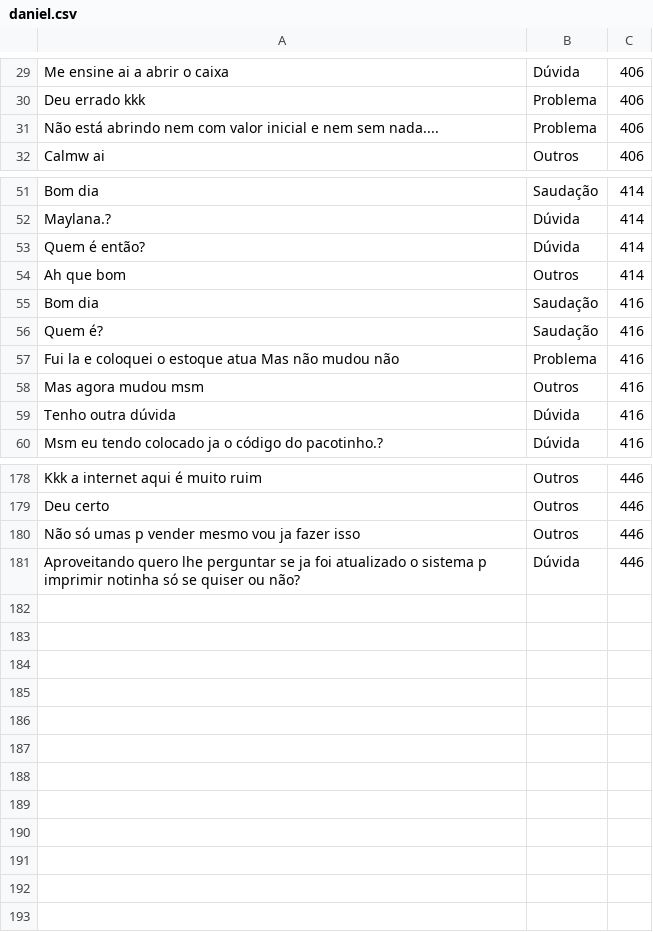
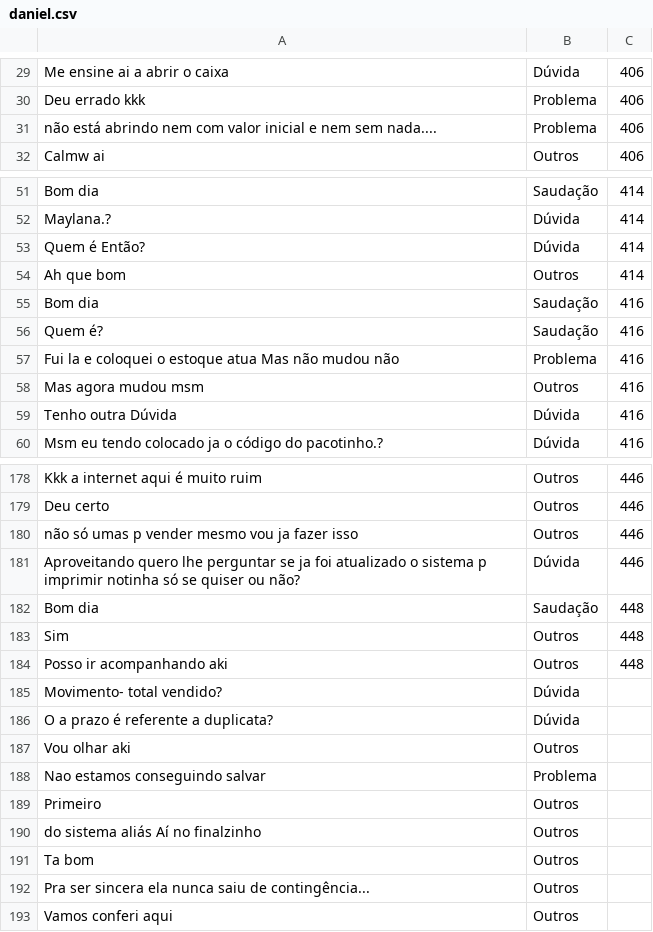
Before and after one commit to Jpegx100/ChatBot, a CSV file: conversas/daniel.csv, drawn as a sheet; only a part is shown, gaps mark what is left out; the diff covers the shown part only; the diff names each change by its address in the sheet, - before the commit and + after, or states it on an @@ line.

```diff
--- a/conversas/daniel.csv
+++ b/conversas/daniel.csv
-A31: Não está abrindo…
+A31: não está abrindo…
-A53: Quem é então?
+A53: Quem é Então?
-A59: Tenho outra dúvida
+A59: Tenho outra Dúvida
-A180: Não só umas p vender mesmo vou ja fazer isso
+A180: não só umas p vender mesmo vou ja fazer isso
+row 182: Bom dia | Saudação | 448
+row 183: Sim | Outros | 448
+row 184: Posso ir acompanhando aki | Outros | 448
+row 185: Movimento- total vendido? | Dúvida
+row 186: O a prazo é referente a duplicata? | Dúvida
+row 187: Vou olhar aki | Outros
+row 188: Nao estamos conseguindo salvar | Problema
+row 189: Primeiro | Outros
+row 190: do sistema aliás Aí no finalzinho | Outros
+row 191: Ta bom | Outros
+row 192: Pra ser sincera ela nunca saiu de contingência... | Outros
+row 193: Vamos conferi aqui | Outros
```
Also changed, not shown: 6 edited cells elsewhere in this file, 4 other files.
